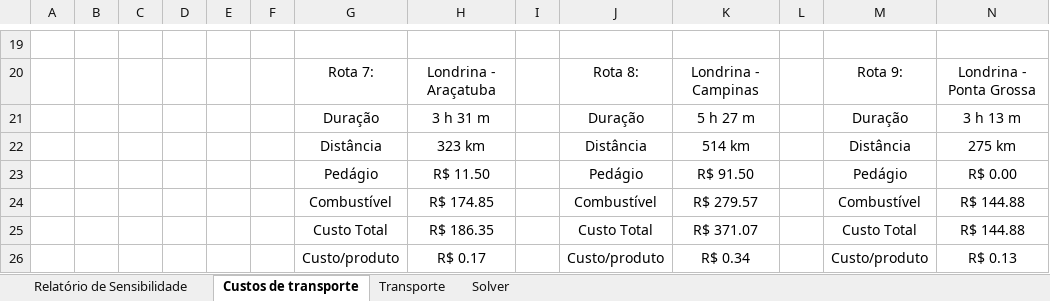
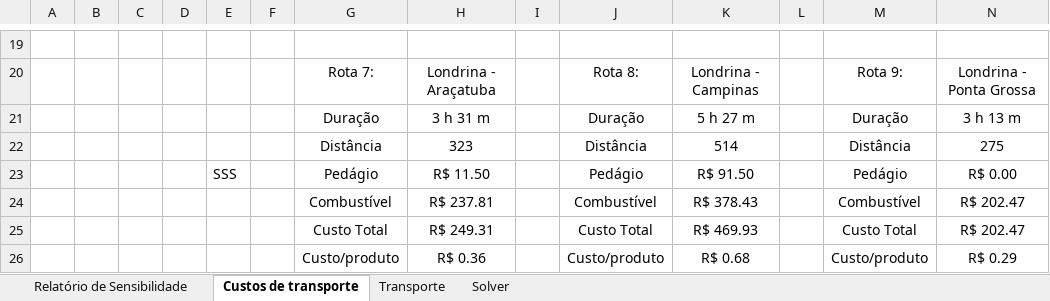
Before and after one commit to dioScar90/prog_linear, an Excel workbook: DIOGO.xlsx, sheet Custos de transporte, drawn as a sheet; only a part is shown, gaps mark what is left out; values as stored, in another font and other column widths than the file's, no borders; the diff covers the shown part only; the diff names each change by its address in the sheet, - before the commit and + after, or states it on an @@ line.

```diff
--- a/DIOGO.xlsx (sheet Custos de transporte)
+++ b/DIOGO.xlsx (sheet Custos de transporte)
-H22: 323 km
+H22: 323
-K22: 514 km
+K22: 514
-N22: 275 km
+N22: 275
-E23: (empty)
+E23: SSS
-H24: R$ 174.85
+H24: R$ 237.81
-K24: R$ 279.57
+K24: R$ 378.43
-N24:N25: R$ 144.88
+N24:N25: R$ 202.47
-H25: R$ 186.35
+H25: R$ 249.31
-K25: R$ 371.07
+K25: R$ 469.93
-H26: R$ 0.17
+H26: R$ 0.36
-K26: R$ 0.34
+K26: R$ 0.68
-N26: R$ 0.13
+N26: R$ 0.29
```
Also changed, not shown: 33 edited cells elsewhere in this sheet, sheet Transporte, sheet Solver, 6 other files.
